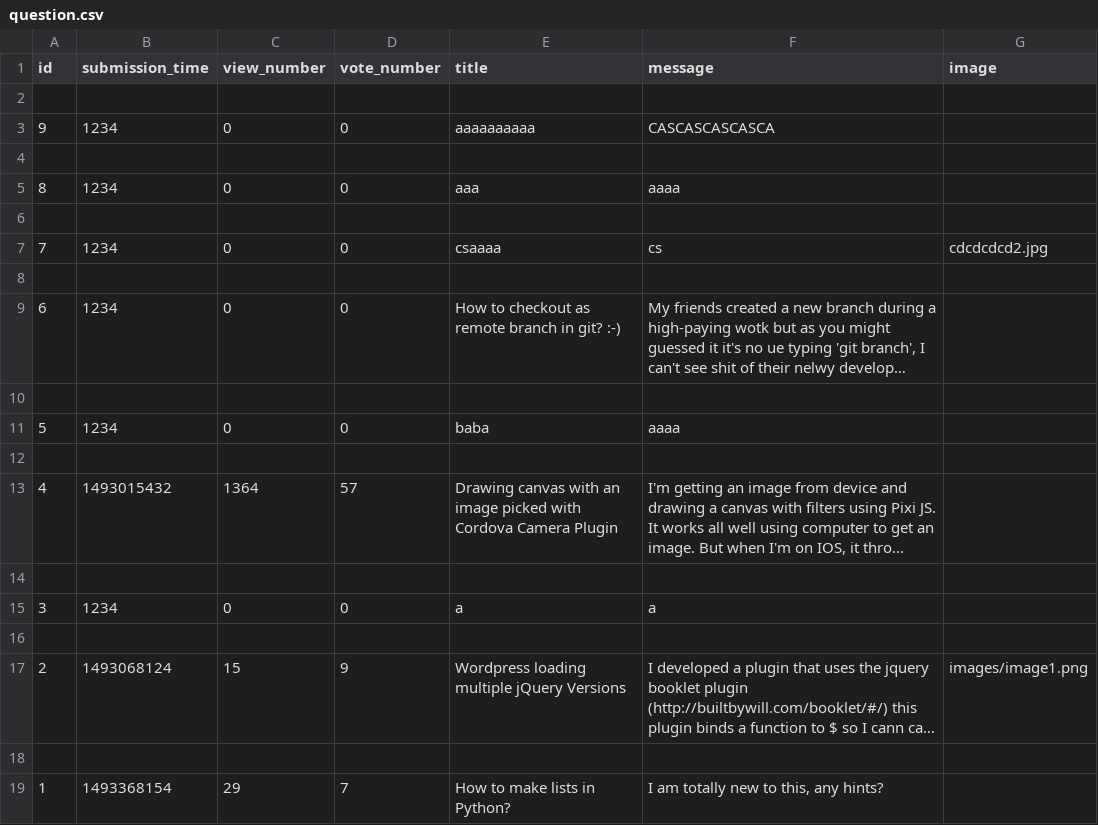
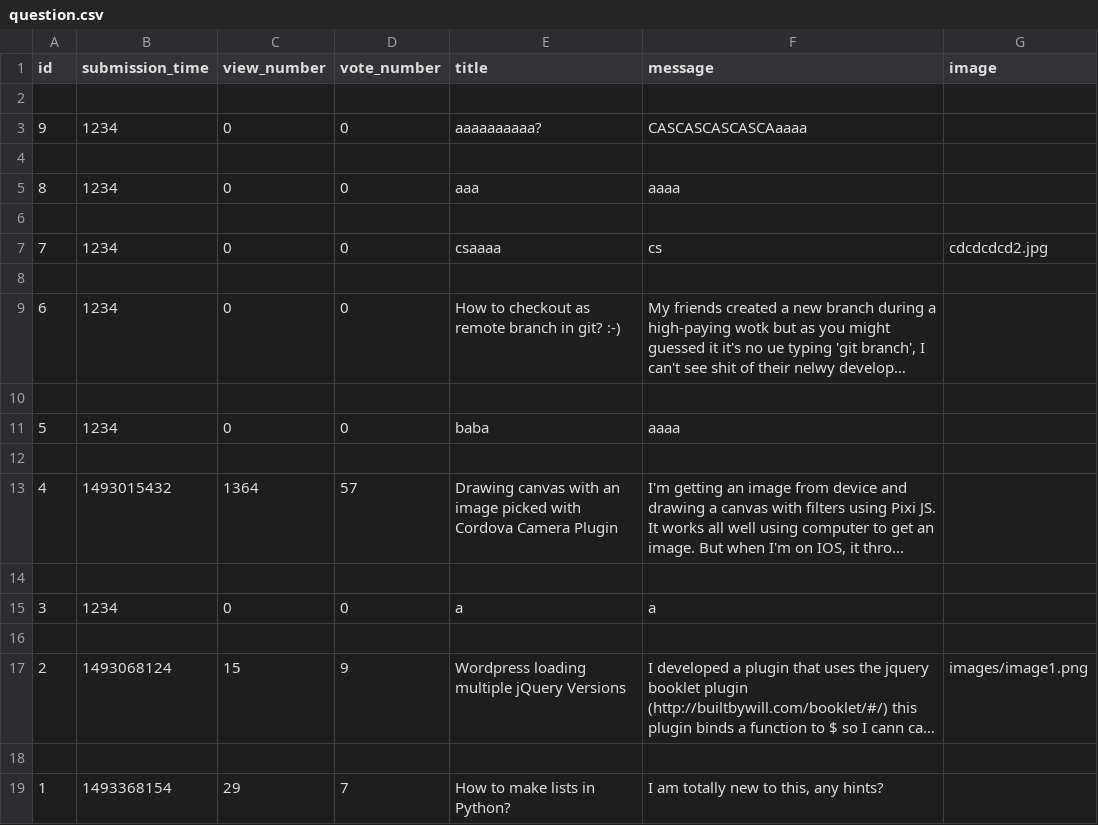
Before and after one commit to inf-vendel/ask-mate, a CSV file: sample_data/question.csv, drawn as a sheet; long unchanged cells end in ….

```diff
--- a/sample_data/question.csv
+++ b/sample_data/question.csv
@@ -2,3 +2,3 @@ id,submission_time,view_number,vote_number,title,message,image
 
-9,1234,0,0,aaaaaaaaaa,CASCASCASCASCA,
+9,1234,0,0,aaaaaaaaaa?,CASCASCASCASCAaaaa,
 
```
Also changed, not shown: sample_data/answer.csv, 5 other files.
